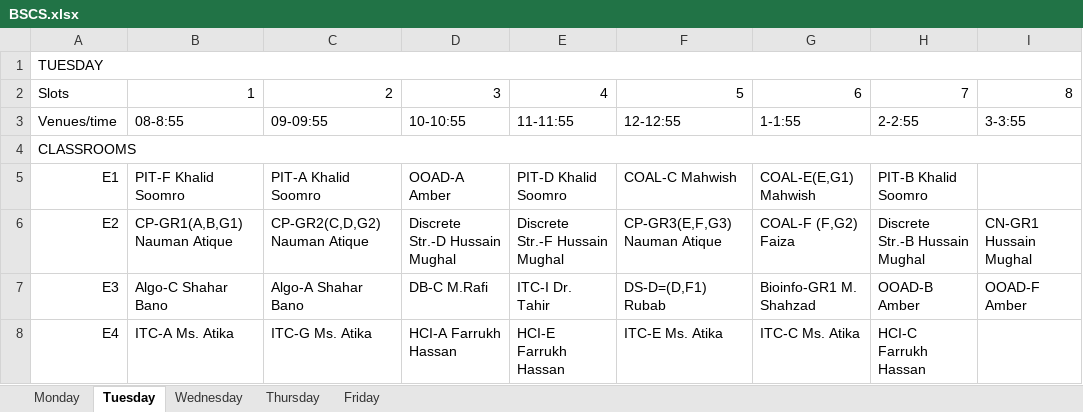
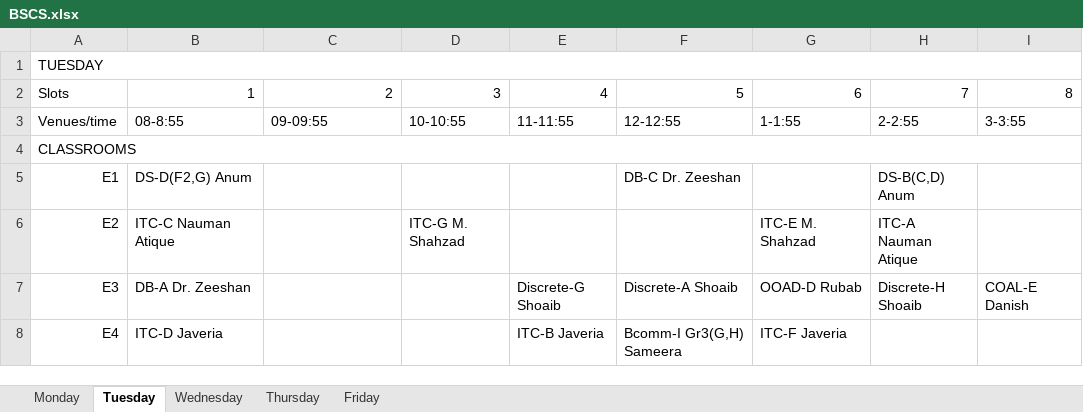
Before and after one commit to saadismail/timetable, an Excel workbook: custom/BSCS.xlsx, sheet Tuesday, drawn as a sheet; only a part is shown; values as stored, in another font and other column widths than the file's, no cell formats; the diff covers the shown part only; the diff names each change by its address in the sheet, - before the commit and + after, or states it on an @@ line.

```diff
--- a/custom/BSCS.xlsx (sheet Tuesday)
+++ b/custom/BSCS.xlsx (sheet Tuesday)
-B5: PIT-F Khalid Soomro
+B5: DS-D(F2,G) Anum
-C5: PIT-A Khalid Soomro
+C5: (empty)
-D5: OOAD-A Amber
+D5: (empty)
-E5: PIT-D Khalid Soomro
+E5: (empty)
-F5: COAL-C Mahwish
+F5: DB-C Dr. Zeeshan
-G5: COAL-E(E,G1) Mahwish
+G5: (empty)
-H5: PIT-B Khalid Soomro
+H5: DS-B(C,D) Anum
-B6: CP-GR1(A,B,G1) Nauman Atique
+B6: ITC-C Nauman Atique
-C6: CP-GR2(C,D,G2) Nauman Atique
+C6: (empty)
-D6: Discrete Str.-D Hussain Mughal
+D6: ITC-G M. Shahzad
-E6: Discrete Str.-F Hussain Mughal
+E6: (empty)
-F6: CP-GR3(E,F,G3) Nauman Atique
+F6: (empty)
-G6: COAL-F (F,G2) Faiza
+G6: ITC-E M. Shahzad
-H6: Discrete Str.-B Hussain Mughal
+H6: ITC-A Nauman Atique
-I6: CN-GR1 Hussain Mughal
+I6: (empty)
-B7: Algo-C Shahar Bano
+B7: DB-A Dr. Zeeshan
-C7: Algo-A Shahar Bano
+C7: (empty)
-D7: DB-C M.Rafi
+D7: (empty)
-E7: ITC-I Dr. Tahir
+E7: Discrete-G Shoaib
-F7: DS-D=(D,F1) Rubab
+F7: Discrete-A Shoaib
-G7: Bioinfo-GR1 M. Shahzad
+G7: OOAD-D Rubab
-H7: OOAD-B Amber
+H7: Discrete-H Shoaib
-I7: OOAD-F Amber
+I7: COAL-E Danish
-B8: ITC-A Ms. Atika
+B8: ITC-D Javeria
-C8: ITC-G Ms. Atika
+C8: (empty)
-D8: HCI-A Farrukh Hassan
+D8: (empty)
-E8: HCI-E Farrukh Hassan
+E8: ITC-B Javeria
-F8: ITC-E Ms. Atika
+F8: Bcomm-I Gr3(G,H) Sameera
-G8: ITC-C Ms. Atika
+G8: ITC-F Javeria
-H8: HCI-C Farrukh Hassan
+H8: (empty)
```
Also changed, not shown: 4 added rows, 1 removed row, 115 edited cells and merged cells elsewhere in this sheet, sheet Wednesday, sheet Thursday, sheet Monday, sheet Friday, cell formats, hidden cells, 13 other files.
